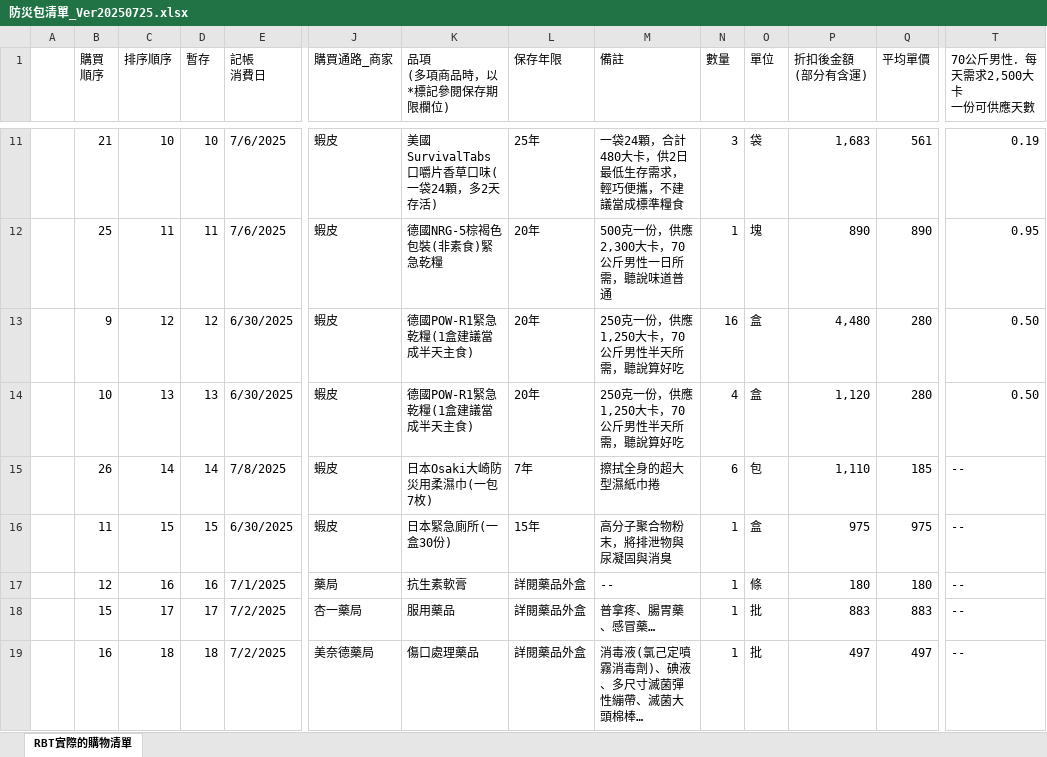
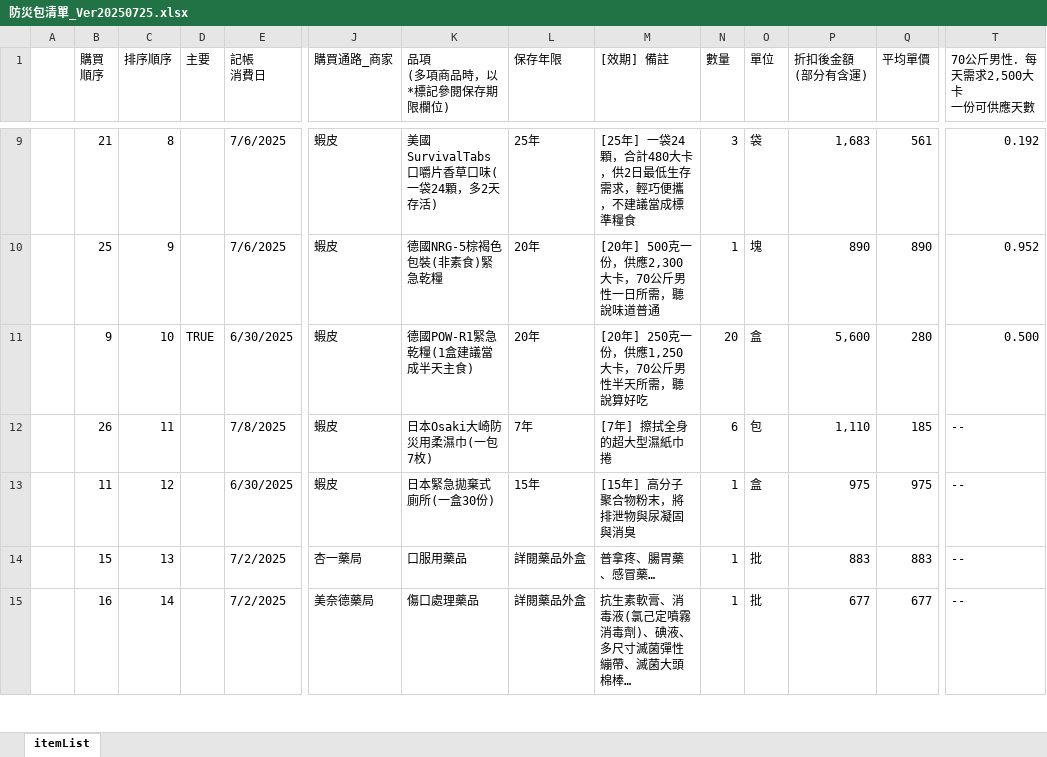
Before and after one commit to Robert3h/survival_pack, an Excel workbook: 防災包清單_Ver20250725.xlsx, sheet itemList, drawn as a sheet; only a part is shown, gaps mark what is left out; values as stored, in another font and other column widths than the file's, no cell formats; conditional formats not drawn; removed rows and columns are numbered as before the commit, all else as after; rows hold the shown columns only; the diff covers the shown part only; the diff names each change by its address in the sheet, - before the commit and + after, or states it on an @@ line.

```diff
--- a/防災包清單_Ver20250725.xlsx (sheet itemList)
+++ b/防災包清單_Ver20250725.xlsx (sheet itemList)
-sheet tab: RBT實際的購物清單
+sheet tab: itemList
-D1: 暫存
+D1: 主要
-M1: 備註
+M1: [效期] 備註
-C9 (排序順序): 10
+C9 (排序順序): 8
-D9 (主要): 10
+D9 (主要): (empty)
-M9 ([效期] 備註): 一袋24顆，合計480大卡，供2日最低生存需求，輕巧便攜，不建議當成標準糧食
+M9 ([效期] 備註): [25年] 一袋24顆，合計480大卡，供2日最低生存需求，輕巧便攜，不建議當成標準糧食
-T9 (70公斤男性．每天需求2,500大卡 一份可供應天數): 0.19
+T9 (70公斤男性．每天需求2,500大卡 一份可供應天數): 0.192
-C10 (排序順序): 11
+C10 (排序順序): 9
-D10 (主要): 11
+D10 (主要): (empty)
-M10 ([效期] 備註): 500克一份，供應2,300大卡，70公斤男性一日所需，聽說味道普通
+M10 ([效期] 備註): [20年] 500克一份，供應2,300大卡，70公斤男性一日所需，聽說味道普通
-T10 (70公斤男性．每天需求2,500大卡 一份可供應天數): 0.95
+T10 (70公斤男性．每天需求2,500大卡 一份可供應天數): 0.952
-C11 (排序順序): 12
+C11 (排序順序): 10
-D11 (主要): 12
+D11 (主要): TRUE
-M11 ([效期] 備註): 250克一份，供應1,250大卡，70公斤男性半天所需，聽說算好吃
+M11 ([效期] 備註): [20年] 250克一份，供應1,250大卡，70公斤男性半天所需，聽說算好吃
-N11 (數量): 16
+N11 (數量): 20
-P11 (折扣後金額 (部分有含運)): 4,480
+P11 (折扣後金額 (部分有含運)): 5,600
-T11 (70公斤男性．每天需求2,500大卡 一份可供應天數): 0.50
+T11 (70公斤男性．每天需求2,500大卡 一份可供應天數): 0.500
-row 14:  | 10 | 13 | 13 | 6/30/2025 | 蝦皮 | 德國POW-R1緊急乾糧(1盒建議當成半天主食) | 20年 | 250克一份，供應1,250大卡，70公斤男性半天所需，聽說算好吃 | 4 | 盒 | 1,120 | 280 | 0.50
-C12 (排序順序): 14
+C12 (排序順序): 11
-D12 (主要): 14
+D12 (主要): (empty)
-M12 ([效期] 備註): 擦拭全身的超大型濕紙巾捲
+M12 ([效期] 備註): [7年] 擦拭全身的超大型濕紙巾捲
-C13 (排序順序): 15
+C13 (排序順序): 12
-D13 (主要): 15
+D13 (主要): (empty)
-K13 (品項 (多項商品時，以*標記參閱保存期限欄位)): 日本緊急廁所(一盒30份)
+K13 (品項 (多項商品時，以*標記參閱保存期限欄位)): 日本緊急拋棄式廁所(一盒30份)
-M13 ([效期] 備註): 高分子聚合物粉末，將排泄物與尿凝固與消臭
+M13 ([效期] 備註): [15年] 高分子聚合物粉末，將排泄物與尿凝固與消臭
-row 17:  | 12 | 16 | 16 | 7/1/2025 | 藥局 | 抗生素軟膏 | 詳閱藥品外盒 | -- | 1 | 條 | 180 | 180 | --
-C14 (排序順序): 17
+C14 (排序順序): 13
-D14 (主要): 17
+D14 (主要): (empty)
-K14 (品項 (多項商品時，以*標記參閱保存期限欄位)): 服用藥品
+K14 (品項 (多項商品時，以*標記參閱保存期限欄位)): 口服用藥品
-C15 (排序順序): 18
+C15 (排序順序): 14
-D15 (主要): 18
+D15 (主要): (empty)
-M15 ([效期] 備註): 消毒液(氯己定噴霧消毒劑)、碘液、多尺寸滅菌彈性繃帶、滅菌大頭棉棒…
+M15 ([效期] 備註): 抗生素軟膏、消毒液(氯己定噴霧消毒劑)、碘液、多尺寸滅菌彈性繃帶、滅菌大頭棉棒…
-P15 (折扣後金額 (部分有含運)): 497
+P15 (折扣後金額 (部分有含運)): 677
-Q15 (平均單價): 497
+Q15 (平均單價): 677
```
Also changed, not shown: 2 removed rows and 75 edited cells elsewhere in this sheet, cell formats, formulas that keep their value.
